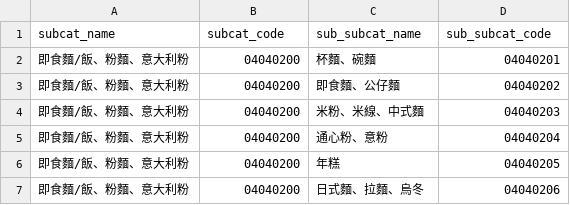
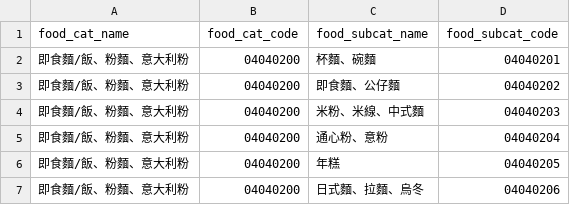
Before and after one commit to dylanpong1109/hk_food_nutrition_label, a CSV file: open_data/food_subcategory.csv, drawn as a sheet; only a part is shown; removed rows and columns are numbered as before the commit, all else as after; the diff names each change by its address in the sheet, - before the commit and + after, or states it on an @@ line.

Commit message:
update column name

```diff
--- a/open_data/food_subcategory.csv
+++ b/open_data/food_subcategory.csv
-row 1: subcat_name | subcat_code | sub_subcat_name | sub_subcat_code
+row 1: food_cat_name | food_cat_code | food_subcat_name | food_subcat_code
```
Also changed, not shown: open_data/food_info.csv.
